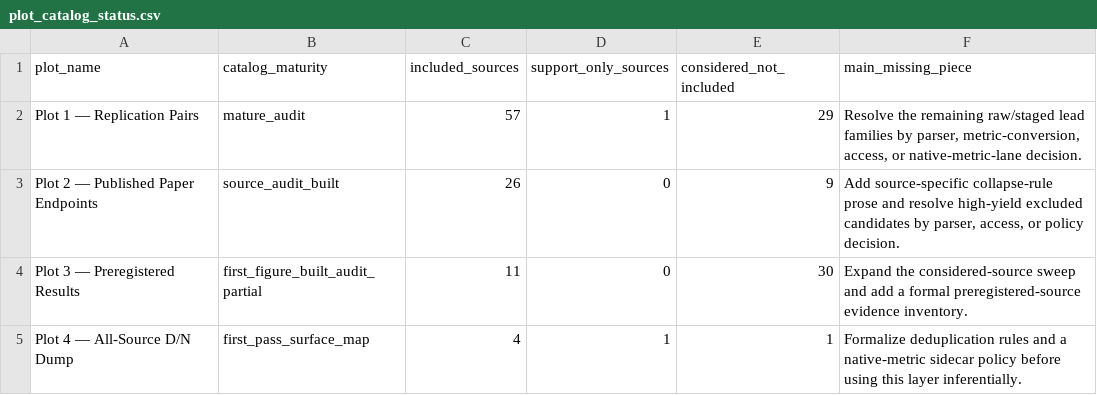
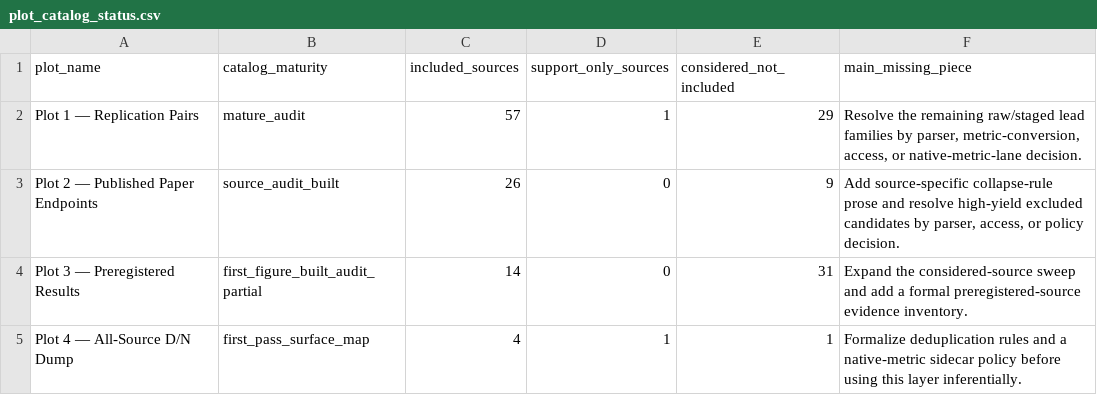
Before and after one commit to rexdouglass/PublishedSmallNStudiesDon-tMatter, a CSV file: data/derived/effect_inflation_dataset/plot_catalog_status.csv, drawn as a sheet.

```diff
--- a/data/derived/effect_inflation_dataset/plot_catalog_status.csv
+++ b/data/derived/effect_inflation_dataset/plot_catalog_status.csv
@@ -3,3 +3,3 @@ Plot 1 — Replication Pairs,mature_audit,57,1,29,"Resolve the remaining raw/sta
 Plot 2 — Published Paper Endpoints,source_audit_built,26,0,9,"Add source-specific collapse-rule prose and resolve high-yield excluded candidates by parser, access, or policy decision."
-Plot 3 — Preregistered Results,first_figure_built_audit_partial,11,0,30,Expand the considered-source sweep and add a formal preregistered-source evidence inventory.
+Plot 3 — Preregistered Results,first_figure_built_audit_partial,14,0,31,Expand the considered-source sweep and add a formal preregistered-source evidence inventory.
 Plot 4 — All-Source D/N Dump,first_pass_surface_map,4,1,1,Formalize deduplication rules and a native-metric sidecar policy before using this layer inferentially.
```
Also changed, not shown: data/derived/effect_inflation_dataset/plot3_preregistered_criteria_matrix.csv, data/derived/effect_inflation_dataset/plot3_preregistered_results.csv, 15 other files.
